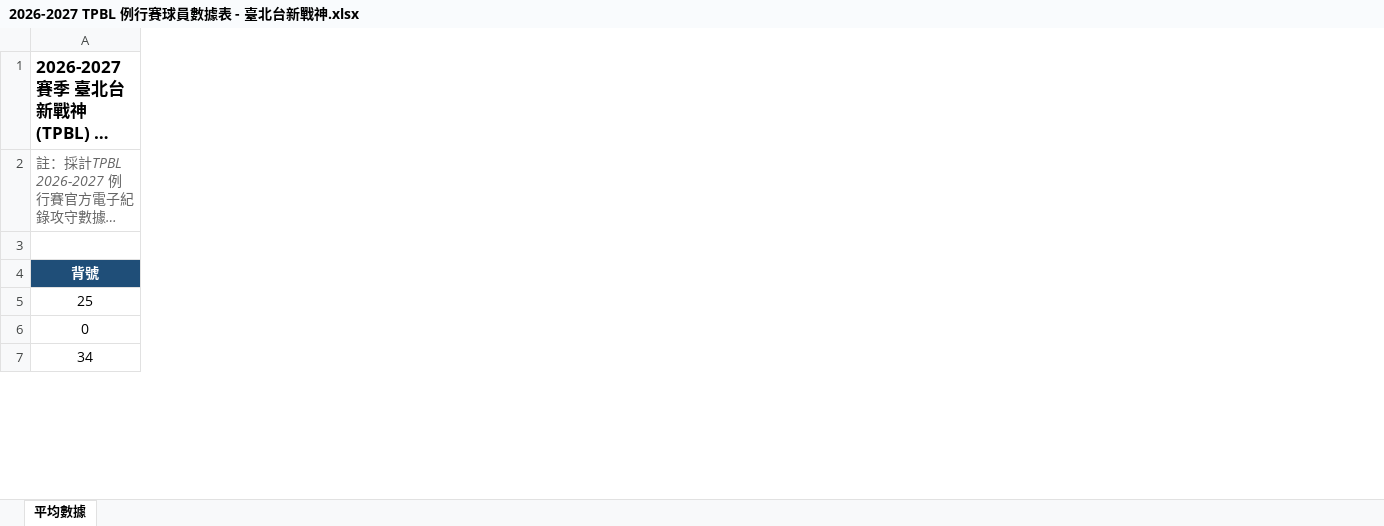
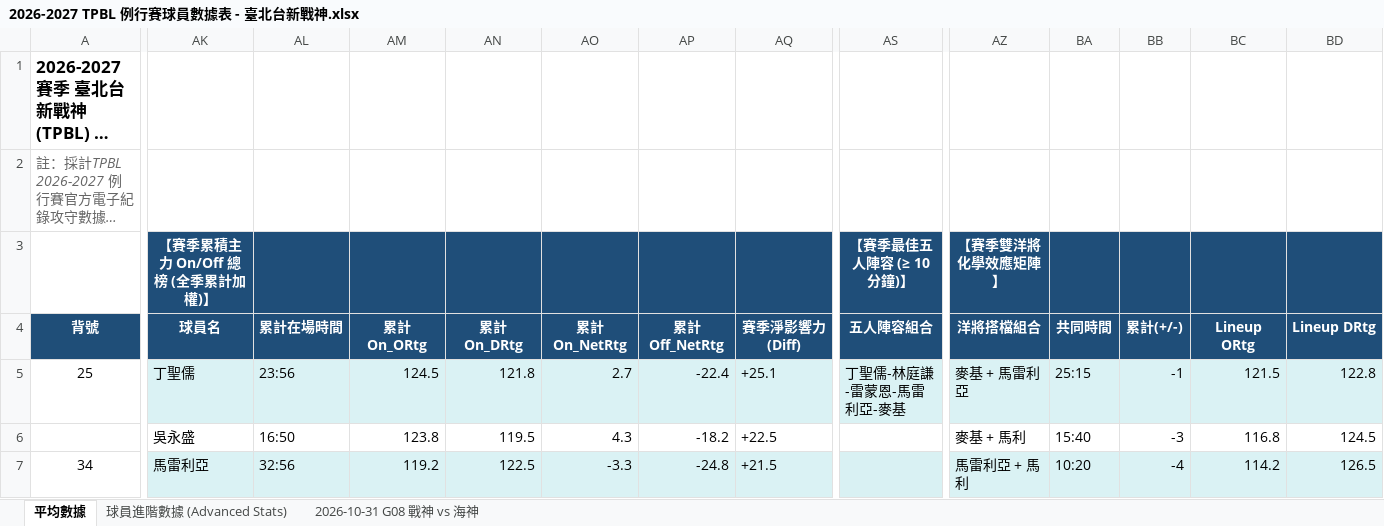
Before and after one commit to frankoilking1980-lgtm/tpbl-stats, an Excel workbook: data/season2026/2026-2027 TPBL 例行賽球員數據表 - 臺北台新戰神.xlsx, sheet 平均數據, drawn as a sheet; only a part is shown, gaps mark what is left out; long unchanged cells end in …; values as stored, in another font and other column widths than the file's, no borders; charts and pictures and table styles not drawn; removed rows and columns are numbered as before the commit, all else as after; rows hold the shown columns only; the diff covers the shown part only; the diff names each change by its address in the sheet, - before the commit and + after, or states it on an @@ line.

```diff
--- a/data/season2026/2026-2027 TPBL 例行賽球員數據表 - 臺北台新戰神.xlsx (sheet 平均數據)
+++ b/data/season2026/2026-2027 TPBL 例行賽球員數據表 - 臺北台新戰神.xlsx (sheet 平均數據)
+sheet tab: 球員進階數據 (Advanced Stats)
+sheet tab: 2026-10-31 G08 戰神 vs 海神
+column AK (球員名), row 3: 【賽季累積主力 On/Off 總榜 (全季累計加權)】; row 5: 丁聖儒; row 7: 馬雷利亞
+column AL (累計在場時間), row 5: 23:56; row 7: 32:56
+column AM (累計On_ORtg), row 5: 124.5; row 7: 119.2
+column AN (累計On_DRtg), row 5: 121.8; row 7: 122.5
+column AO (累計On_NetRtg), row 5: 2.7; row 7: -3.3
+column AP (累計Off_NetRtg), row 5: -22.4; row 7: -24.8
+column AQ (賽季淨影響力(Diff)), row 5: +25.1; row 7: +21.5
+column AS (五人陣容組合), row 3: 【賽季最佳五人陣容 (≥ 10分鐘)】; row 5: 丁聖儒-林庭謙-雷蒙恩-馬雷利亞-麥基
+column AZ (洋將搭檔組合), row 3: 【賽季雙洋將化學效應矩陣】; row 5: 麥基 + 馬雷利亞; row 7: 馬雷利亞 + 馬利
+column BA (共同時間), row 5: 25:15; row 7: 10:20
+column BB (累計(+/-)), row 5: -1; row 7: -4
+column BC (Lineup ORtg), row 5: 121.5; row 7: 114.2
+column BD (Lineup DRtg), row 5: 122.8; row 7: 126.5
-row 3: (empty)
+row 3:  | 【賽季累積主力 On/Off 總榜 (全季累計加權)】 |  |  |  |  |  |  | 【賽季最佳五人陣容 (≥ 10分鐘)】 | 【賽季雙洋將化學效應矩陣】
-row 6: 0
+row 6:  | 吳永盛 | 16:50 | 123.8 | 119.5 | 4.3 | -18.2 | +22.5 |  | 麥基 + 馬利 | 15:40 | -3 | 116.8 | 124.5
```
Also changed, not shown: 1 added row, 10 added columns and 205 edited cells elsewhere in this sheet, charts or pictures, data/season2026/2026-2027 TPBL 例行賽球員數據表 - 新北國王.xlsx, data/season2026/2026-2027 TPBL 例行賽球員數據表 - 桃園台啤永豐雲豹.xlsx, 2 other files.
